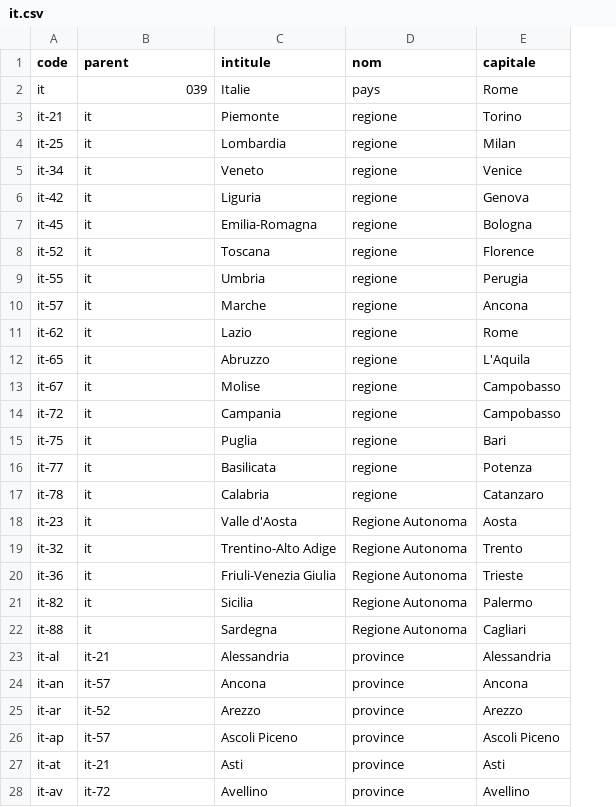
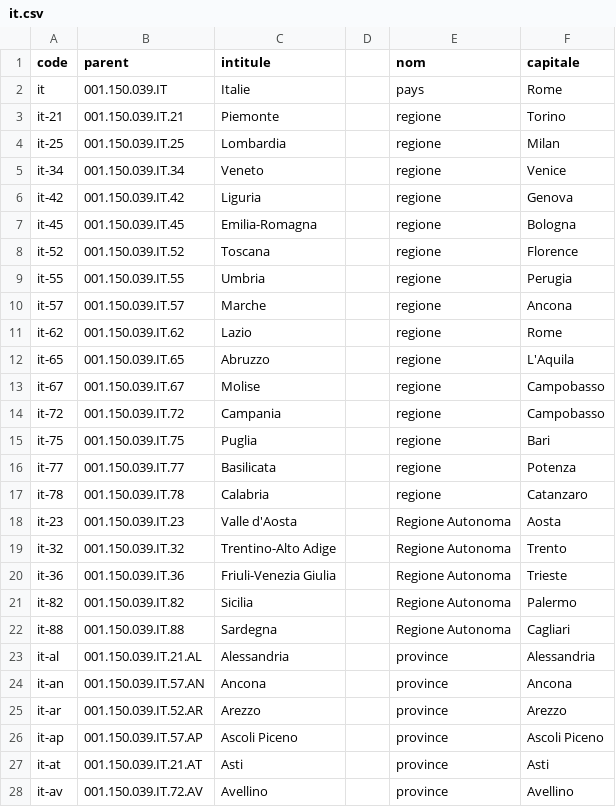
Before and after one commit to medina474/r5a10, a CSV file: data/regions/it.csv, drawn as a sheet; only a part is shown; the diff covers the shown part only; the diff names each change by its address in the sheet, - before the commit and + after, or states it on an @@ line.

Commit message:
regions

```diff
--- a/data/regions/it.csv
+++ b/data/regions/it.csv
+column D, empty
-B2 (parent): 039
+B2 (parent): 001.150.039.IT
-B3 (parent): it
+B3 (parent): 001.150.039.IT.21
-B4 (parent): it
+B4 (parent): 001.150.039.IT.25
-B5 (parent): it
+B5 (parent): 001.150.039.IT.34
-B6 (parent): it
+B6 (parent): 001.150.039.IT.42
-B7 (parent): it
+B7 (parent): 001.150.039.IT.45
-B8 (parent): it
+B8 (parent): 001.150.039.IT.52
-B9 (parent): it
+B9 (parent): 001.150.039.IT.55
-B10 (parent): it
+B10 (parent): 001.150.039.IT.57
-B11 (parent): it
+B11 (parent): 001.150.039.IT.62
-B12 (parent): it
+B12 (parent): 001.150.039.IT.65
-B13 (parent): it
+B13 (parent): 001.150.039.IT.67
-B14 (parent): it
+B14 (parent): 001.150.039.IT.72
-B15 (parent): it
+B15 (parent): 001.150.039.IT.75
-B16 (parent): it
+B16 (parent): 001.150.039.IT.77
-B17 (parent): it
+B17 (parent): 001.150.039.IT.78
-B18 (parent): it
+B18 (parent): 001.150.039.IT.23
-B19 (parent): it
+B19 (parent): 001.150.039.IT.32
-B20 (parent): it
+B20 (parent): 001.150.039.IT.36
-B21 (parent): it
+B21 (parent): 001.150.039.IT.82
-B22 (parent): it
+B22 (parent): 001.150.039.IT.88
-B23 (parent): it-21
+B23 (parent): 001.150.039.IT.21.AL
-B24 (parent): it-57
+B24 (parent): 001.150.039.IT.57.AN
-B25 (parent): it-52
+B25 (parent): 001.150.039.IT.52.AR
-B26 (parent): it-57
+B26 (parent): 001.150.039.IT.57.AP
-B27 (parent): it-21
+B27 (parent): 001.150.039.IT.21.AT
-B28 (parent): it-72
+B28 (parent): 001.150.039.IT.72.AV
```
Also changed, not shown: 101 edited cells elsewhere in this file, data/regions/de.csv, data/regions/fr.csv, 28 other files.
